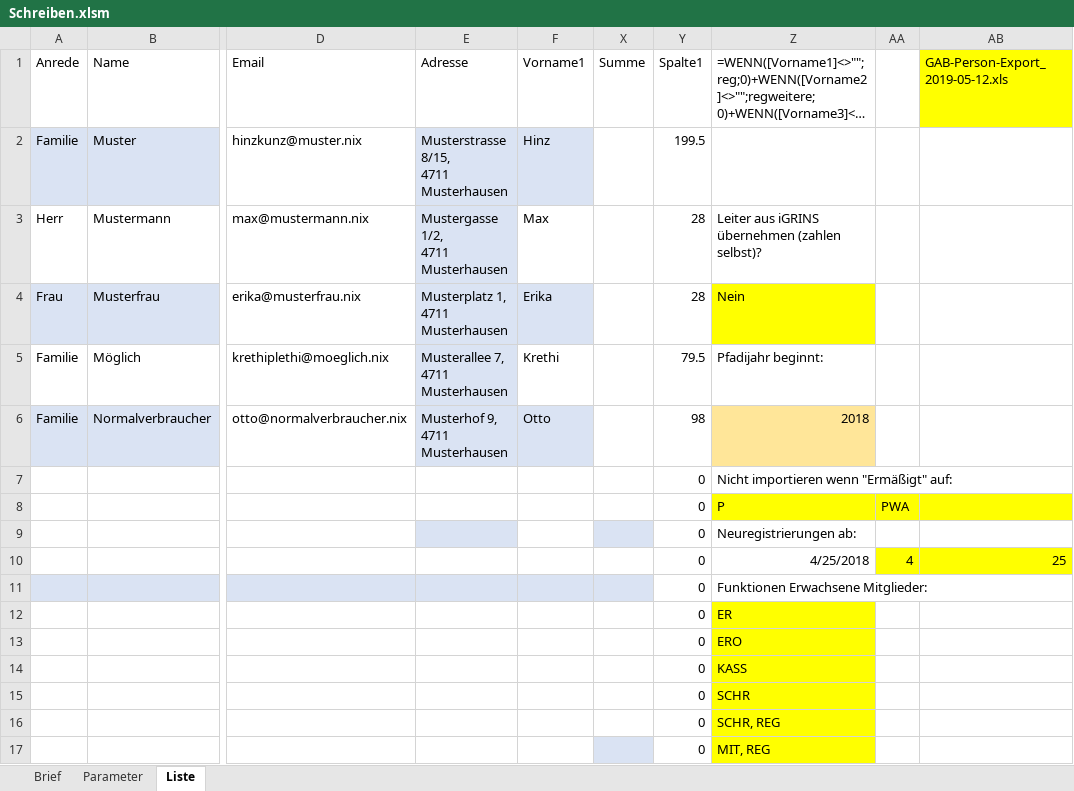
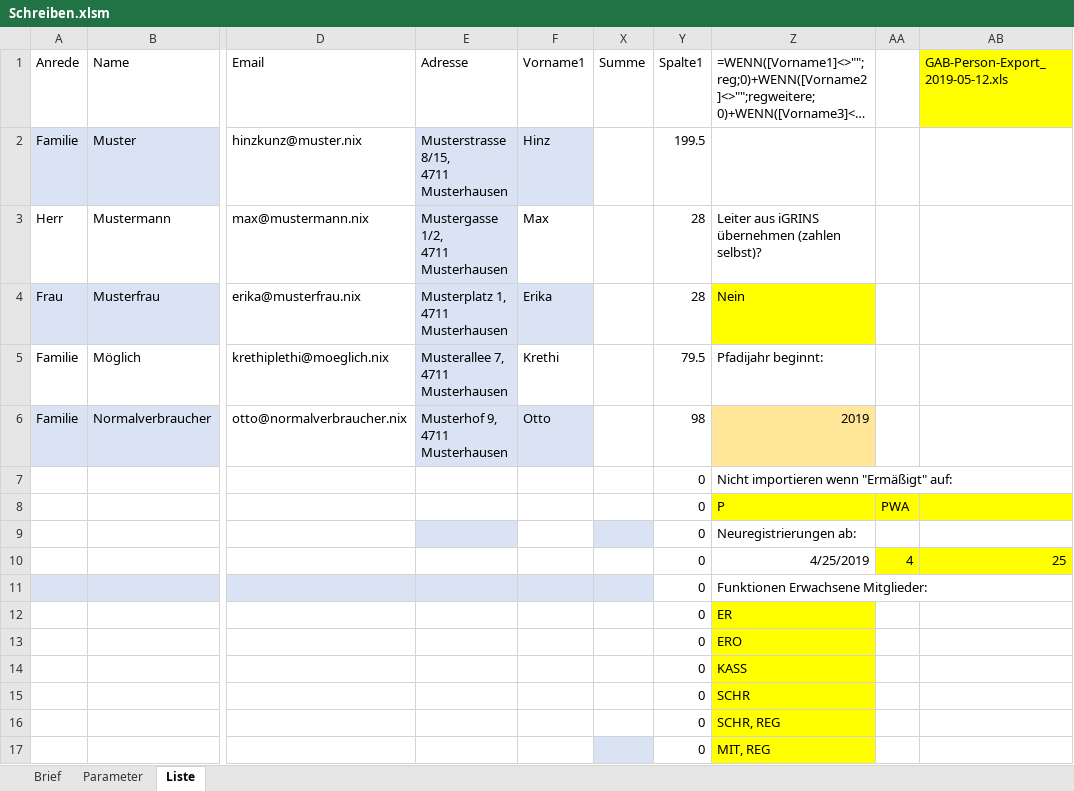
Before and after one commit to rkapl123/PfadfinderSchreiben, an Excel workbook: Schreiben.xlsm, sheet Liste, drawn as a sheet; only a part is shown, gaps mark what is left out; long unchanged cells end in …; values as stored, in another font and other column widths than the file's, no borders; charts and pictures and table styles not drawn; the diff names each change by its address in the sheet, - before the commit and + after, or states it on an @@ line.

```diff
--- a/Schreiben.xlsm (sheet Liste)
+++ b/Schreiben.xlsm (sheet Liste)
-Z6: 2018
+Z6: 2019
-Z10: 4/25/2018
+Z10: 4/25/2019
```
Also changed, not shown: sheet Brief, charts or pictures.
